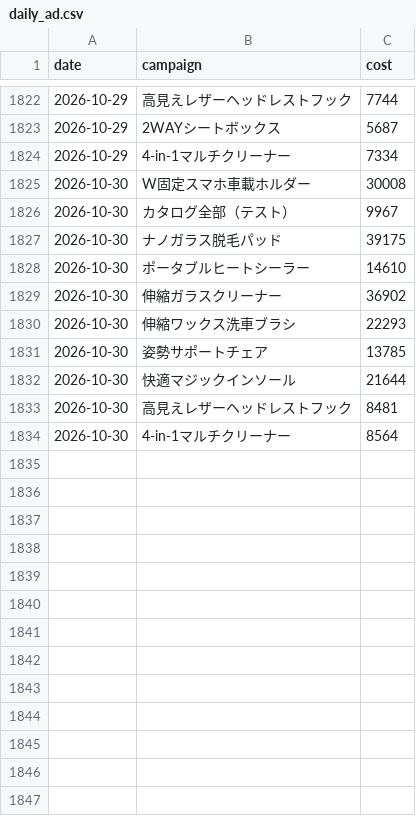
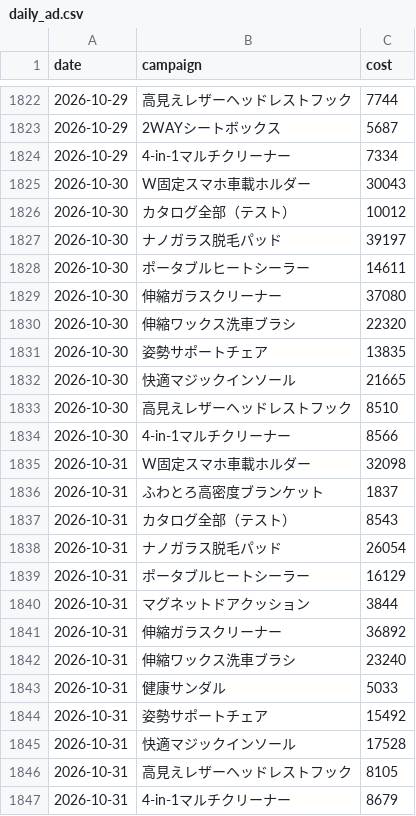
Before and after one commit to finracofficial-cmd/LOOana, a CSV file: data/daily/daily_ad.csv, drawn as a sheet; only a part is shown, gaps mark what is left out.

```diff
--- a/data/daily/daily_ad.csv
+++ b/data/daily/daily_ad.csv
@@ -1824,11 +1824,24 @@ date,campaign,cost
 2026-10-29,4-in-1マルチクリーナー,7334
-2026-10-30,W固定スマホ車載ホルダー,30008
-2026-10-30,カタログ全部（テスト）,9967
-2026-10-30,ナノガラス脱毛パッド,39175
-2026-10-30,ポータブルヒートシーラー,14610
-2026-10-30,伸縮ガラスクリーナー,36902
-2026-10-30,伸縮ワックス洗車ブラシ,22293
-2026-10-30,姿勢サポートチェア,13785
-2026-10-30,快適マジックインソール,21644
-2026-10-30,高見えレザーヘッドレストフック,8481
-2026-10-30,4-in-1マルチクリーナー,8564
+2026-10-30,W固定スマホ車載ホルダー,30043
+2026-10-30,カタログ全部（テスト）,10012
+2026-10-30,ナノガラス脱毛パッド,39197
+2026-10-30,ポータブルヒートシーラー,14611
+2026-10-30,伸縮ガラスクリーナー,37080
+2026-10-30,伸縮ワックス洗車ブラシ,22320
+2026-10-30,姿勢サポートチェア,13835
+2026-10-30,快適マジックインソール,21665
+2026-10-30,高見えレザーヘッドレストフック,8510
+2026-10-30,4-in-1マルチクリーナー,8566
+2026-10-31,W固定スマホ車載ホルダー,32098
+2026-10-31,ふわとろ高密度ブランケット,1837
+2026-10-31,カタログ全部（テスト）,8543
+2026-10-31,ナノガラス脱毛パッド,26054
+2026-10-31,ポータブルヒートシーラー,16129
+2026-10-31,マグネットドアクッション,3844
+2026-10-31,伸縮ガラスクリーナー,36892
+2026-10-31,伸縮ワックス洗車ブラシ,23240
+2026-10-31,健康サンダル,5033
+2026-10-31,姿勢サポートチェア,15492
+2026-10-31,快適マジックインソール,17528
+2026-10-31,高見えレザーヘッドレストフック,8105
+2026-10-31,4-in-1マルチクリーナー,8679
```
Also changed, not shown: data/budget-snapshots.csv, data/daily/daily_order_bands.csv, 15 other files.
